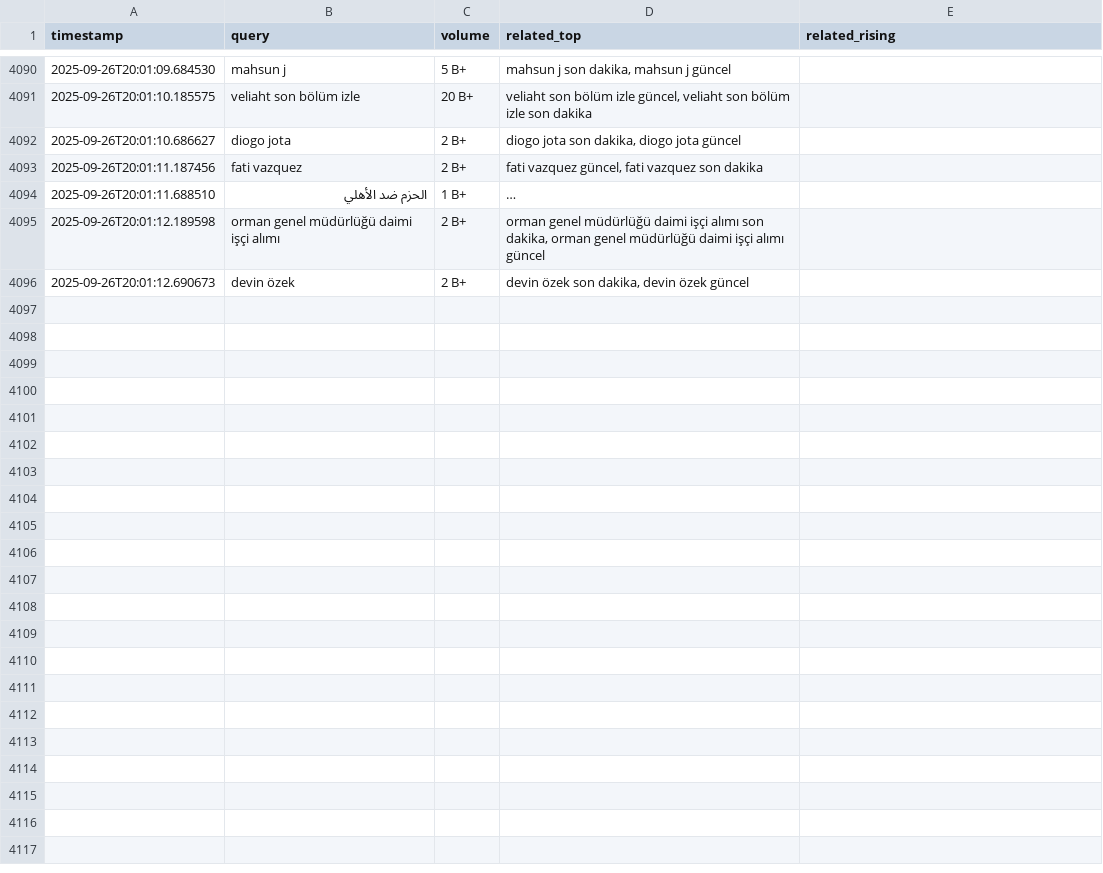
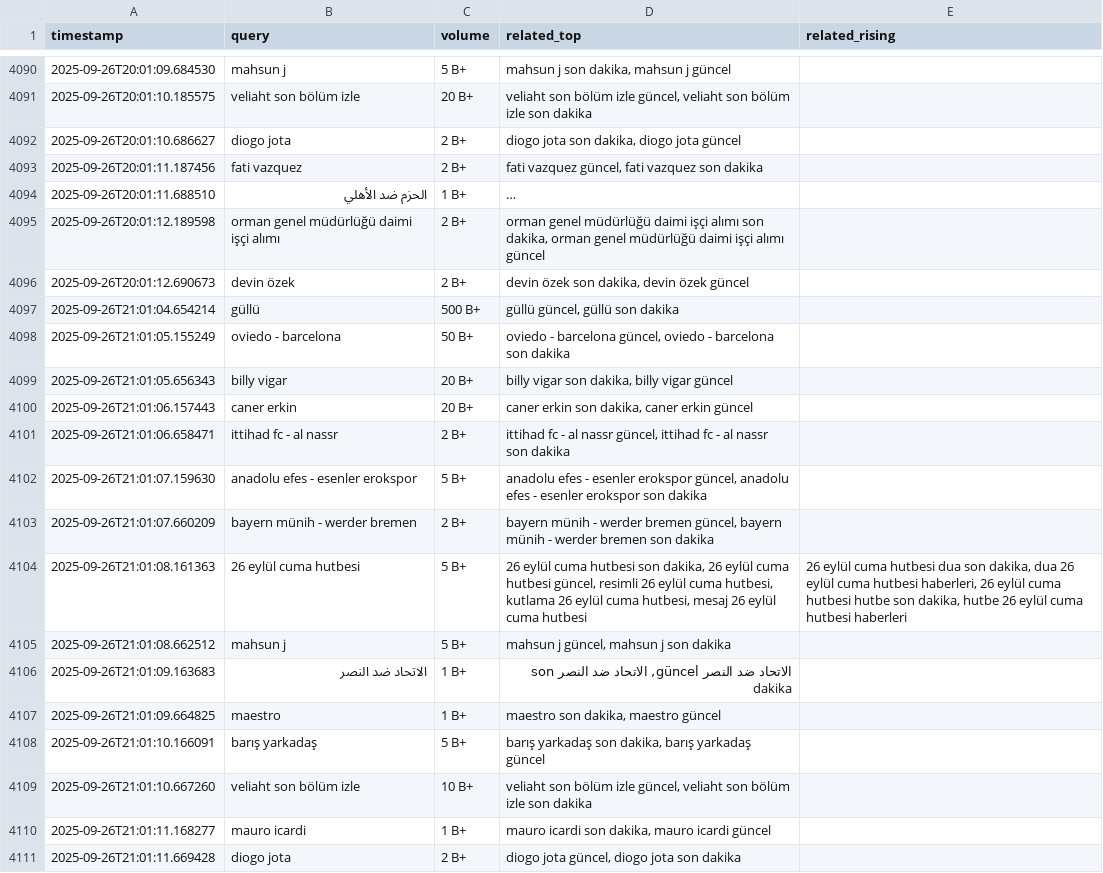
Before and after one commit to igyccmt/trends-scraper, a CSV file: trends.csv, drawn as a sheet; only a part is shown, gaps mark what is left out; long unchanged cells end in ….

```diff
--- a/trends.csv
+++ b/trends.csv
@@ -4096 +4096,16 @@ timestamp,query,volume,related_top,related_rising
 2025-09-26T20:01:12.690673,devin özek,2 B+,"devin özek son dakika, devin özek güncel",
+2025-09-26T21:01:04.654214,güllü,500 B+,"güllü güncel, güllü son dakika",
+2025-09-26T21:01:05.155249,oviedo - barcelona,50 B+,"oviedo - barcelona güncel, oviedo - barcelona son dakika",
+2025-09-26T21:01:05.656343,billy vigar,20 B+,"billy vigar son dakika, billy vigar güncel",
+2025-09-26T21:01:06.157443,caner erkin,20 B+,"caner erkin son dakika, caner erkin güncel",
+2025-09-26T21:01:06.658471,ittihad fc - al nassr,2 B+,"ittihad fc - al nassr güncel, ittihad fc - al nassr son dakika",
+2025-09-26T21:01:07.159630,anadolu efes - esenler erokspor,5 B+,"anadolu efes - esenler erokspor güncel, anadolu efes - esenler erokspor son dakika",
+2025-09-26T21:01:07.660209,bayern münih - werder bremen,2 B+,"bayern münih - werder bremen güncel, bayern münih - werder bremen son dakika",
+2025-09-26T21:01:08.161363,26 eylül cuma hutbesi,5 B+,"26 eylül cuma hutbesi son dakika, 26 eylül cuma hutbesi güncel, resimli 26 eylül cuma hutbesi, kutlama 26 eylül cuma hutbesi, mesaj 26 eylül cuma hutbesi","26 eylül cuma hutbesi dua son dakika, dua 26 eylül cuma hutbesi haberleri, 26 eylül cuma hutbesi hutbe son dakika, hutbe 26 eylül cuma hutbesi haberleri"
+2025-09-26T21:01:08.662512,mahsun j,5 B+,"mahsun j güncel, mahsun j son dakika",
+2025-09-26T21:01:09.163683,الاتحاد ضد النصر,1 B+,"الاتحاد ضد النصر güncel, الاتحاد ضد النصر son dakika",
+2025-09-26T21:01:09.664825,maestro,1 B+,"maestro son dakika, maestro güncel",
+2025-09-26T21:01:10.166091,barış yarkadaş,5 B+,"barış yarkadaş son dakika, barış yarkadaş güncel",
+2025-09-26T21:01:10.667260,veliaht son bölüm izle,10 B+,"veliaht son bölüm izle güncel, veliaht son bölüm izle son dakika",
+2025-09-26T21:01:11.168277,mauro icardi,1 B+,"mauro icardi son dakika, mauro icardi güncel",
+2025-09-26T21:01:11.669428,diogo jota,2 B+,"diogo jota güncel, diogo jota son dakika",
```
Also changed, not shown: trends_2025-09-26.csv.
